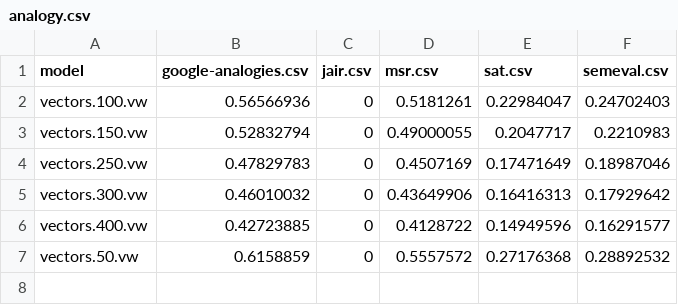
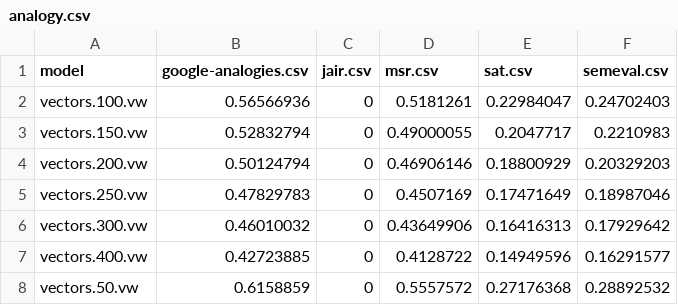
Before and after one commit to smspillaz/whatever2vec, a CSV file: results/word2vec/analogy.csv, drawn as a sheet; the diff names each change by its address in the sheet, - before the commit and + after, or states it on an @@ line.

```diff
--- a/results/word2vec/analogy.csv
+++ b/results/word2vec/analogy.csv
+row 4: vectors.200.vw | 0.50124794 | 0 | 0.46906146 | 0.18800929 | 0.20329203
```
Also changed, not shown: results/word2vec/cluster.csv, results/word2vec/outlier.csv, 1 other file.
